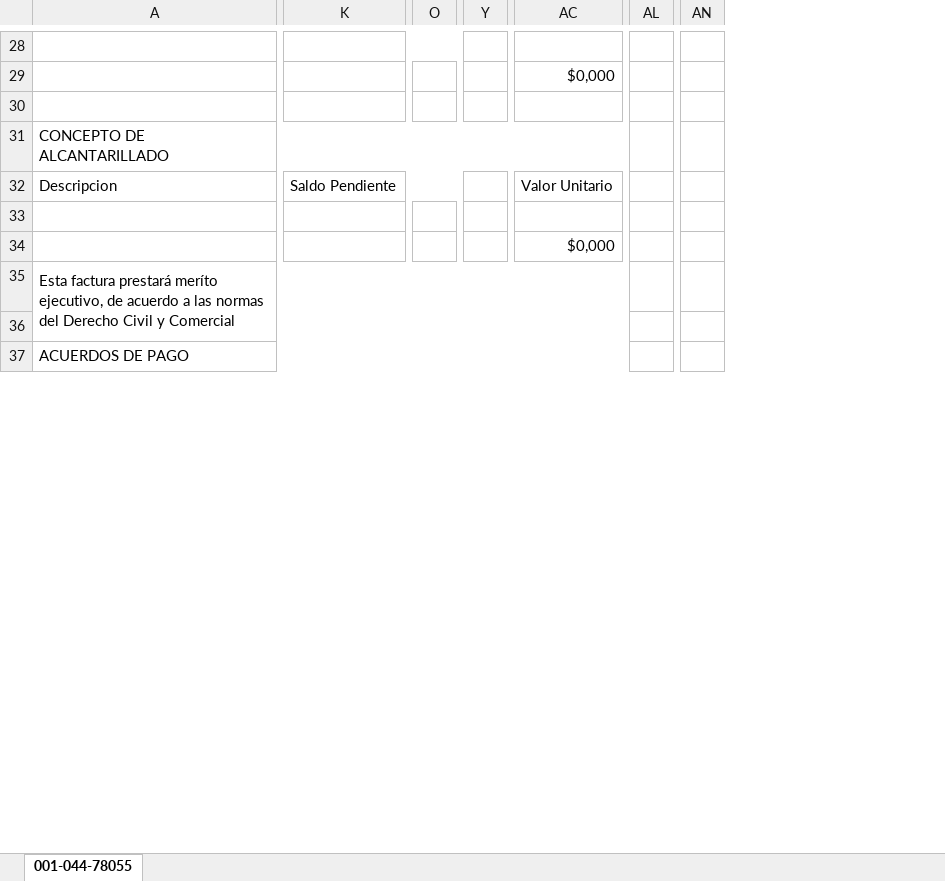
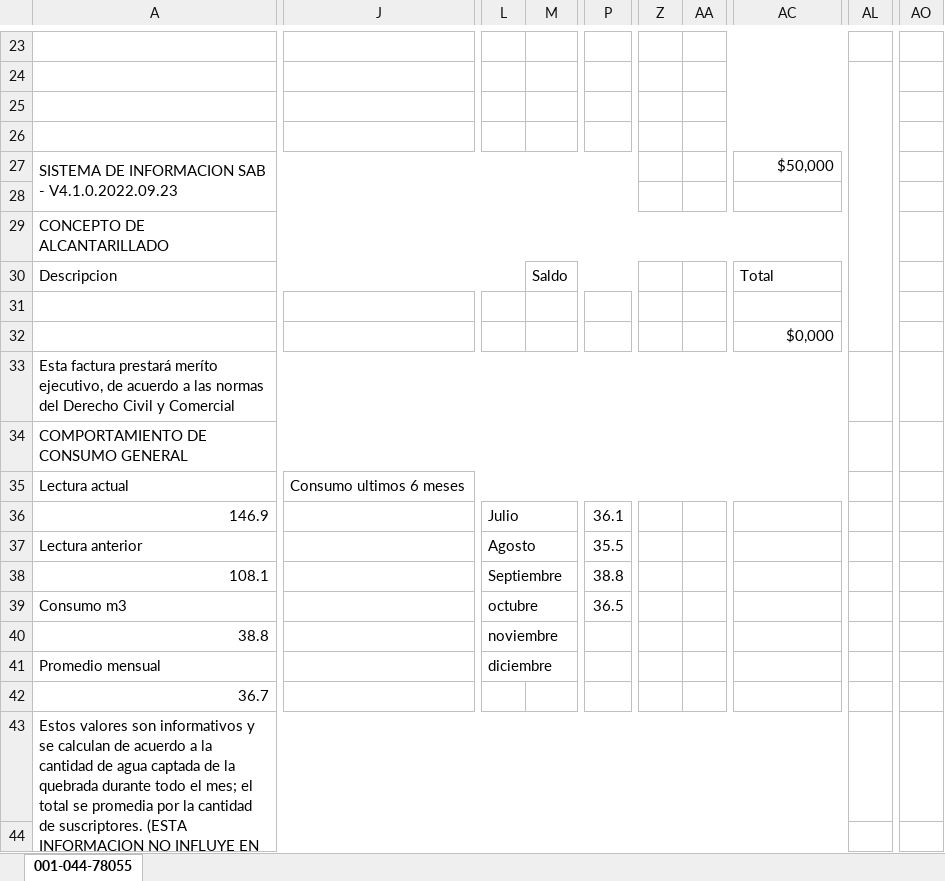
Before and after one commit to brahiamcarmen/SAI, an Excel workbook: static/ModeloFactura/001-044-78055.xlsx, sheet 001-044-78055, drawn as a sheet; only a part is shown, gaps mark what is left out; values as stored, in another font and other column widths than the file's, no cell formats; charts and pictures not drawn; removed rows and columns are numbered as before the commit, all else as after; rows hold the shown columns only; the diff covers the shown part only; the diff names each change by its address in the sheet, - before the commit and + after, or states it on an @@ line.

```diff
--- a/static/ModeloFactura/001-044-78055.xlsx (sheet 001-044-78055)
+++ b/static/ModeloFactura/001-044-78055.xlsx (sheet 001-044-78055)
-column K, row 32: Saldo Pendiente
+column J, empty
+column L, empty
+column M, row 30: Saldo
-column O, empty
+column P, empty
-column Y, empty
+column Z, empty
+column AA, empty
-column AN, empty
+column AO, empty
-A28:J28 merged
+A23:G23 merged
-row 23: (empty)
+row 23: (empty)
-AC28:AK28 merged
-row 29:  |  |  |  | $0,000
+row 24: (empty)
+row 25: (empty)
+row 26: (empty)
+row 27: SISTEMA DE INFORMACION SAB - V4.1.0.2022.09.23 |  |  |  |  |  |  | $50,000
-A32:J32 merged
+A30:L30 merged
-AC30: Valor Unitario
+AC30: Total
-A35:AK36 merged
+A33:AK33 merged
+row 34: COMPORTAMIENTO DE CONSUMO GENERAL
+row 35: Lectura actual | Consumo ultimos 6 meses
+row 36: 146.9 |  | Julio |  | 36.1
+row 37: Lectura anterior |  | Agosto |  | 35.5
+row 38: 108.1 |  | Septiembre |  | 38.8
+row 39: Consumo m3 |  | octubre |  | 36.5
+row 40: 38.8 |  | noviembre
+row 41: Promedio mensual |  | diciembre
+row 42: 36.7
+row 43: Estos valores son informativos y se calculan de acuerdo a la cantidad de agua captada de la quebrada durante todo el mes; el total se promedia por la cantidad de suscriptores. (ESTA INFORMACION NO INFLUYE EN EL VALOR A PAGAR DE LA FACTURA)
-row 37: ACUERDOS DE PAGO
```
Also changed, not shown: 18 added rows, 31 removed rows, 1 moved row, 1 added column, 4 removed columns, 34 edited cells and merged cells elsewhere in this sheet, cell formats, charts or pictures, 4 other files.
